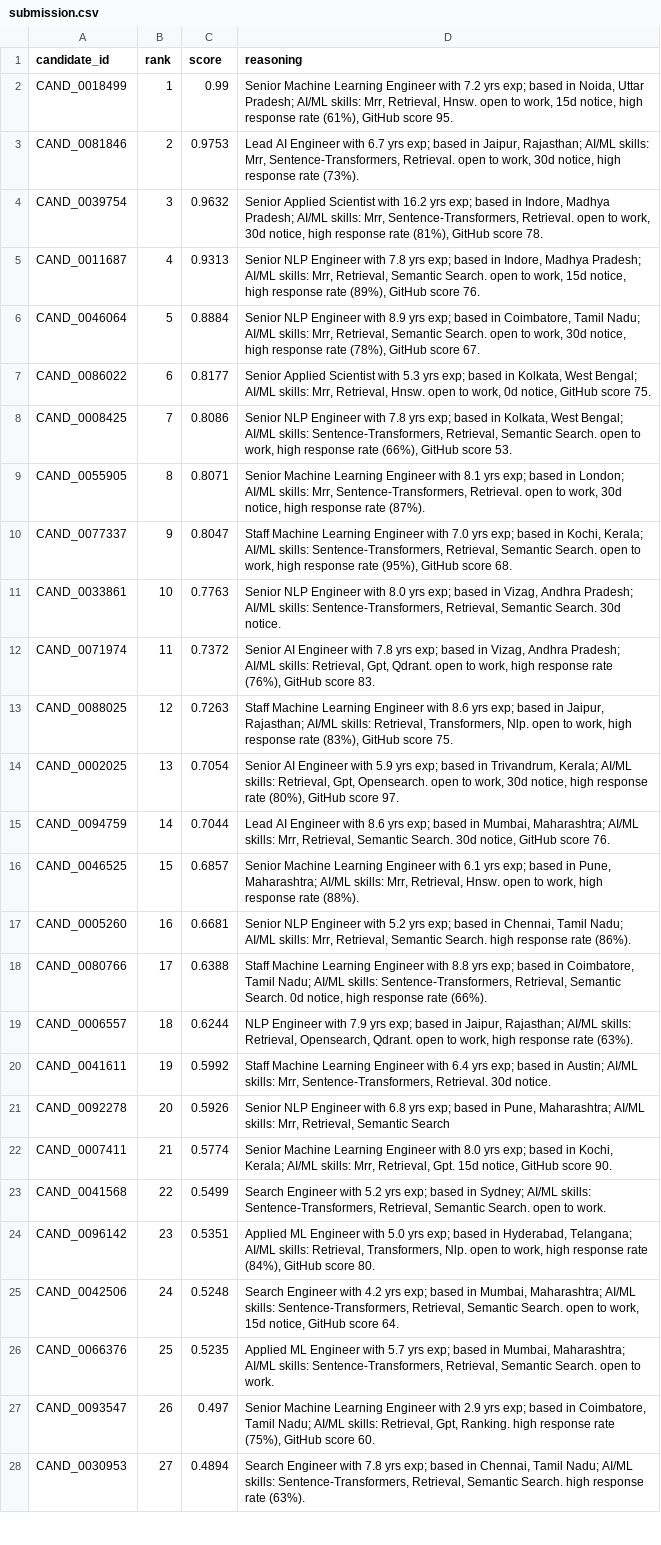
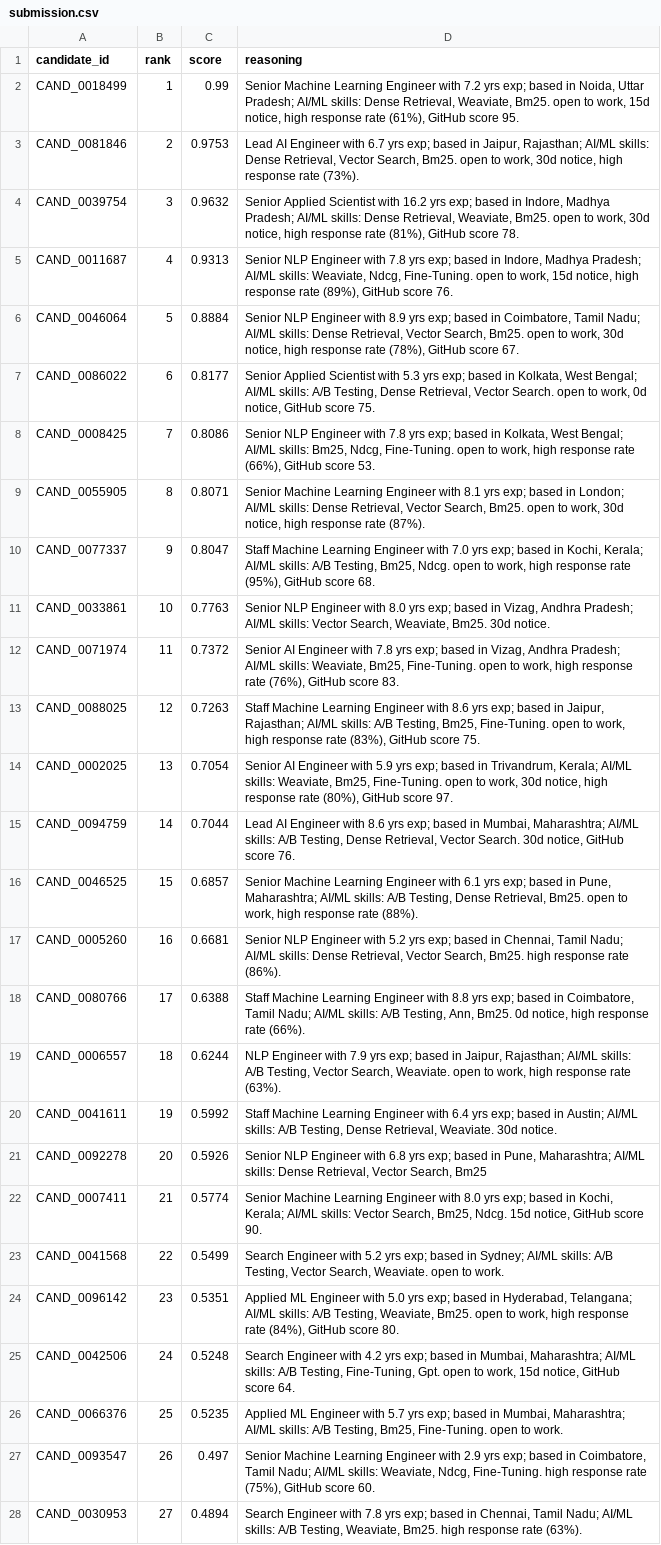
Before and after one commit to Unique-exe19/nexthire, a CSV file: submission.csv, drawn as a sheet; only a part is shown; the diff covers the shown part only; the diff names each change by its address in the sheet, - before the commit and + after, or states it on an @@ line.

```diff
--- a/submission.csv
+++ b/submission.csv
-D2 (reasoning): …AI/ML skills: Mrr, Retrieval, Hnsw. open to…
+D2 (reasoning): …AI/ML skills: Dense Retrieval, Weaviate, Bm25. open to…
-D3 (reasoning): …AI/ML skills: Mrr, Sentence-Transformers, Retrieval. open to…
+D3 (reasoning): …AI/ML skills: Dense Retrieval, Vector Search, Bm25. open to…
-D4 (reasoning): …AI/ML skills: Mrr, Sentence-Transformers, Retrieval. open to…
+D4 (reasoning): …AI/ML skills: Dense Retrieval, Weaviate, Bm25. open to…
-D5 (reasoning): …AI/ML skills: Mrr, Retrieval, Semantic Search. open to…
+D5 (reasoning): …AI/ML skills: Weaviate, Ndcg, Fine-Tuning. open to…
-D6 (reasoning): …AI/ML skills: Mrr, Retrieval, Semantic Search. open to…
+D6 (reasoning): …AI/ML skills: Dense Retrieval, Vector Search, Bm25. open to…
-D7 (reasoning): …AI/ML skills: Mrr, Retrieval, Hnsw. open to…
+D7 (reasoning): …AI/ML skills: A/B Testing, Dense Retrieval, Vector Search. open to…
-D8 (reasoning): …AI/ML skills: Sentence-Transformers, Retrieval, Semantic Search. open to…
+D8 (reasoning): …AI/ML skills: Bm25, Ndcg, Fine-Tuning. open to…
-D9 (reasoning): …AI/ML skills: Mrr, Sentence-Transformers, Retrieval. open to…
+D9 (reasoning): …AI/ML skills: Dense Retrieval, Vector Search, Bm25. open to…
-D10 (reasoning): …AI/ML skills: Sentence-Transformers, Retrieval, Semantic Search. open to…
+D10 (reasoning): …AI/ML skills: A/B Testing, Bm25, Ndcg. open to…
-D11 (reasoning): …AI/ML skills: Sentence-Transformers, Retrieval, Semantic Search. 30d notice.
+D11 (reasoning): …AI/ML skills: Vector Search, Weaviate, Bm25. 30d notice.
-D12 (reasoning): …AI/ML skills: Retrieval, Gpt, Qdrant. open to…
+D12 (reasoning): …AI/ML skills: Weaviate, Bm25, Fine-Tuning. open to…
-D13 (reasoning): …AI/ML skills: Retrieval, Transformers, Nlp. open to…
+D13 (reasoning): …AI/ML skills: A/B Testing, Bm25, Fine-Tuning. open to…
-D14 (reasoning): …AI/ML skills: Retrieval, Gpt, Opensearch. open to…
+D14 (reasoning): …AI/ML skills: Weaviate, Bm25, Fine-Tuning. open to…
-D15 (reasoning): …AI/ML skills: Mrr, Retrieval, Semantic Search. 30d…
+D15 (reasoning): …AI/ML skills: A/B Testing, Dense Retrieval, Vector Search. 30d…
-D16 (reasoning): …AI/ML skills: Mrr, Retrieval, Hnsw. open to…
+D16 (reasoning): …AI/ML skills: A/B Testing, Dense Retrieval, Bm25. open to…
-D17 (reasoning): …AI/ML skills: Mrr, Retrieval, Semantic Search. high response…
+D17 (reasoning): …AI/ML skills: Dense Retrieval, Vector Search, Bm25. high response…
-D18 (reasoning): …AI/ML skills: Sentence-Transformers, Retrieval, Semantic Search. 0d notice,…
+D18 (reasoning): …AI/ML skills: A/B Testing, Ann, Bm25. 0d notice,…
-D19 (reasoning): …AI/ML skills: Retrieval, Opensearch, Qdrant. open to…
+D19 (reasoning): …AI/ML skills: A/B Testing, Vector Search, Weaviate. open to…
-D20 (reasoning): …AI/ML skills: Mrr, Sentence-Transformers, Retrieval. 30d notice.
+D20 (reasoning): …AI/ML skills: A/B Testing, Dense Retrieval, Weaviate. 30d notice.
-D21 (reasoning): …AI/ML skills: Mrr, Retrieval, Semantic Search
+D21 (reasoning): …AI/ML skills: Dense Retrieval, Vector Search, Bm25
-D22 (reasoning): …AI/ML skills: Mrr, Retrieval, Gpt. 15d notice,…
+D22 (reasoning): …AI/ML skills: Vector Search, Bm25, Ndcg. 15d notice,…
-D23 (reasoning): …AI/ML skills: Sentence-Transformers, Retrieval, Semantic Search. open to…
+D23 (reasoning): …AI/ML skills: A/B Testing, Vector Search, Weaviate. open to…
-D24 (reasoning): …AI/ML skills: Retrieval, Transformers, Nlp. open to…
+D24 (reasoning): …AI/ML skills: A/B Testing, Weaviate, Bm25. open to…
-D25 (reasoning): …AI/ML skills: Sentence-Transformers, Retrieval, Semantic Search. open to…
+D25 (reasoning): …AI/ML skills: A/B Testing, Fine-Tuning, Gpt. open to…
-D26 (reasoning): …AI/ML skills: Sentence-Transformers, Retrieval, Semantic Search. open to…
+D26 (reasoning): …AI/ML skills: A/B Testing, Bm25, Fine-Tuning. open to…
-D27 (reasoning): …AI/ML skills: Retrieval, Gpt, Ranking. high response…
+D27 (reasoning): …AI/ML skills: Weaviate, Ndcg, Fine-Tuning. high response…
-D28 (reasoning): …AI/ML skills: Sentence-Transformers, Retrieval, Semantic Search. high response…
+D28 (reasoning): …AI/ML skills: A/B Testing, Weaviate, Bm25. high response…
```
Also changed, not shown: 73 edited cells elsewhere in this file, sample_submission_out.csv, 4 other files.
